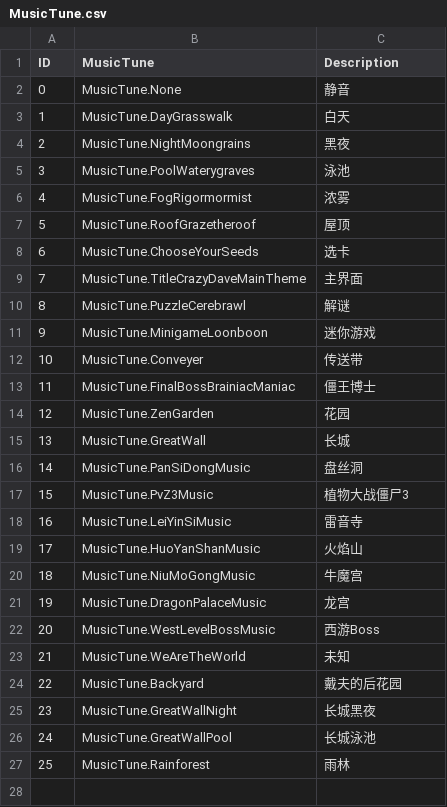
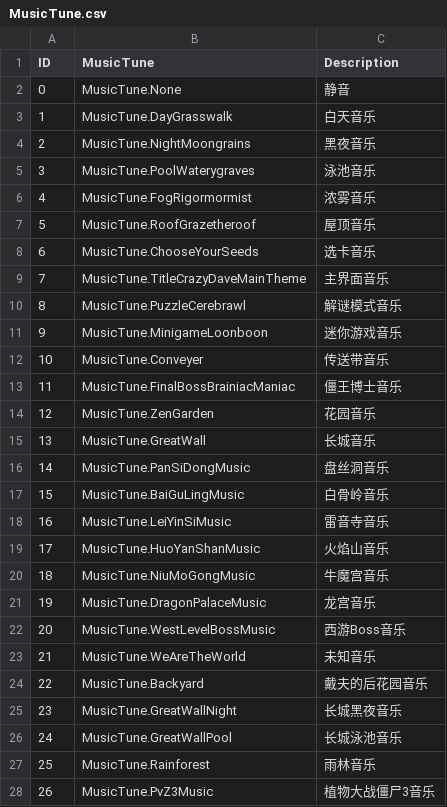
Before and after one commit to iAkariAk/IntegratedLevelTutorial, a CSV file: MusicTune.csv, drawn as a sheet.

```diff
--- a/MusicTune.csv
+++ b/MusicTune.csv
@@ -2,26 +2,27 @@ ID,MusicTune,Description
 0,MusicTune.None,静音
-1,MusicTune.DayGrasswalk,白天
-2,MusicTune.NightMoongrains,黑夜
-3,MusicTune.PoolWaterygraves,泳池
-4,MusicTune.FogRigormormist,浓雾
-5,MusicTune.RoofGrazetheroof,屋顶
-6,MusicTune.ChooseYourSeeds,选卡
-7,MusicTune.TitleCrazyDaveMainTheme,主界面
-8,MusicTune.PuzzleCerebrawl,解谜
-9,MusicTune.MinigameLoonboon,迷你游戏
-10,MusicTune.Conveyer,传送带
-11,MusicTune.FinalBossBrainiacManiac,僵王博士
-12,MusicTune.ZenGarden,花园
-13,MusicTune.GreatWall,长城
-14,MusicTune.PanSiDongMusic,盘丝洞
-15,MusicTune.PvZ3Music,植物大战僵尸3
-16,MusicTune.LeiYinSiMusic,雷音寺
-17,MusicTune.HuoYanShanMusic,火焰山
-18,MusicTune.NiuMoGongMusic,牛魔宫
-19,MusicTune.DragonPalaceMusic,龙宫
-20,MusicTune.WestLevelBossMusic,西游Boss
-21,MusicTune.WeAreTheWorld,未知
-22,MusicTune.Backyard,戴夫的后花园
-23,MusicTune.GreatWallNight,长城黑夜
-24,MusicTune.GreatWallPool,长城泳池
-25,MusicTune.Rainforest,雨林
+1,MusicTune.DayGrasswalk,白天音乐
+2,MusicTune.NightMoongrains,黑夜音乐
+3,MusicTune.PoolWaterygraves,泳池音乐
+4,MusicTune.FogRigormormist,浓雾音乐
+5,MusicTune.RoofGrazetheroof,屋顶音乐
+6,MusicTune.ChooseYourSeeds,选卡音乐
+7,MusicTune.TitleCrazyDaveMainTheme,主界面音乐
+8,MusicTune.PuzzleCerebrawl,解谜模式音乐
+9,MusicTune.MinigameLoonboon,迷你游戏音乐
+10,MusicTune.Conveyer,传送带音乐
+11,MusicTune.FinalBossBrainiacManiac,僵王博士音乐
+12,MusicTune.ZenGarden,花园音乐
+13,MusicTune.GreatWall,长城音乐
+14,MusicTune.PanSiDongMusic,盘丝洞音乐
+15,MusicTune.BaiGuLingMusic,白骨岭音乐
+16,MusicTune.LeiYinSiMusic,雷音寺音乐
+17,MusicTune.HuoYanShanMusic,火焰山音乐
+18,MusicTune.NiuMoGongMusic,牛魔宫音乐
+19,MusicTune.DragonPalaceMusic,龙宫音乐
+20,MusicTune.WestLevelBossMusic,西游Boss音乐
+21,MusicTune.WeAreTheWorld,未知音乐
+22,MusicTune.Backyard,戴夫的后花园音乐
+23,MusicTune.GreatWallNight,长城黑夜音乐
+24,MusicTune.GreatWallPool,长城泳池音乐
+25,MusicTune.Rainforest,雨林音乐
+26,MusicTune.PvZ3Music,植物大战僵尸3音乐
```
Also changed, not shown: 2 other files.
